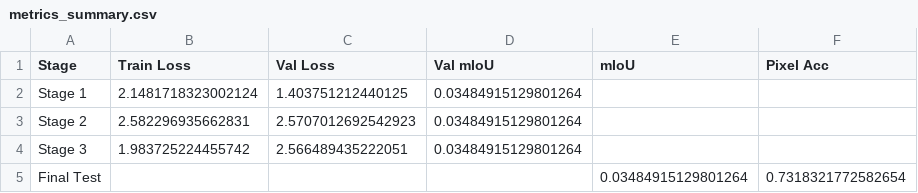
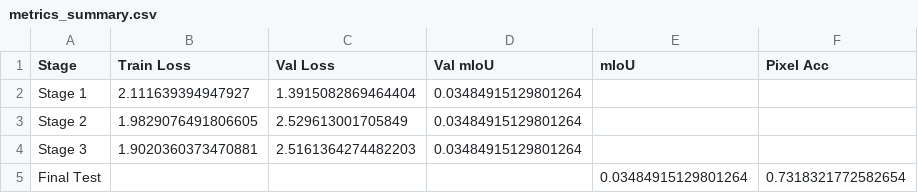
Before and after one commit to rashmikbhat/PiecewiseCNN-CRF, a CSV file: training_results/metrics_summary.csv, drawn as a sheet.

```diff
--- a/training_results/metrics_summary.csv
+++ b/training_results/metrics_summary.csv
@@ -1,5 +1,5 @@
 Stage,Train Loss,Val Loss,Val mIoU,mIoU,Pixel Acc
-Stage 1,2.1481718323002124,1.403751212440125,0.03484915129801264,,
-Stage 2,2.582296935662831,2.5707012692542923,0.03484915129801264,,
-Stage 3,1.983725224455742,2.566489435222051,0.03484915129801264,,
+Stage 1,2.111639394947927,1.3915082869464404,0.03484915129801264,,
+Stage 2,1.9829076491806605,2.529613001705849,0.03484915129801264,,
+Stage 3,1.9020360373470881,2.5161364274482203,0.03484915129801264,,
 Final Test,,,,0.03484915129801264,0.7318321772582654
```
Also changed, not shown: 7 other files.
